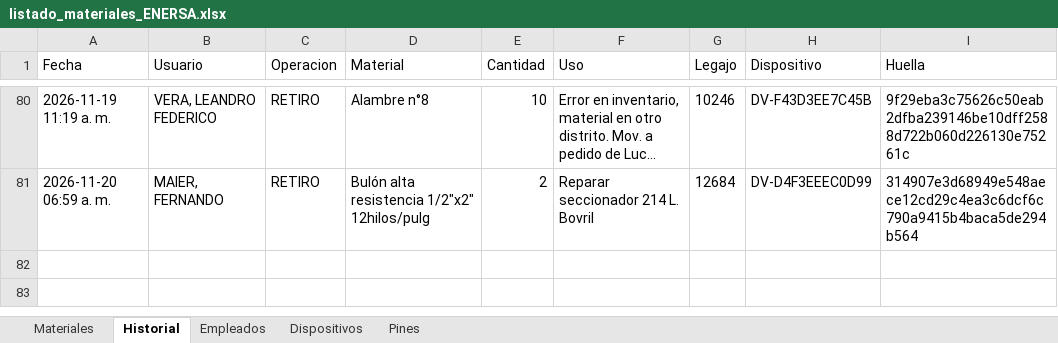
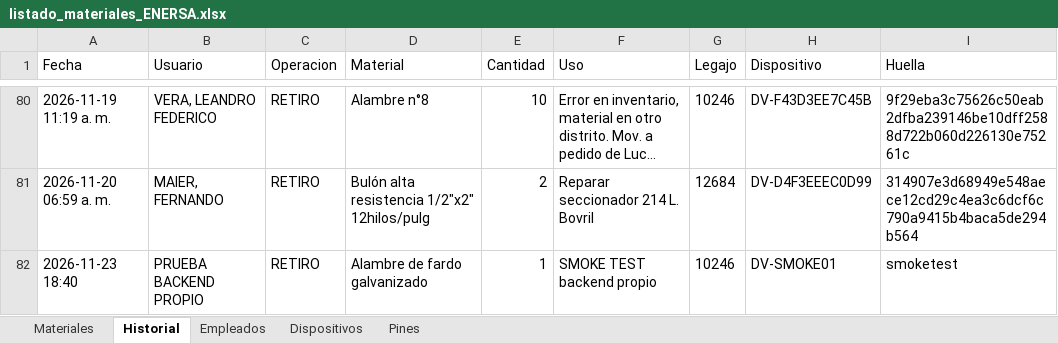
Before and after one commit to LEAVERA77/MaterialesNoMatriculadosGeneral, an Excel workbook: listado_materiales_ENERSA.xlsx, sheet Historial, drawn as a sheet; only a part is shown, gaps mark what is left out; long unchanged cells end in …; values as stored, in another font and other column widths than the file's, no borders; the diff names each change by its address in the sheet, - before the commit and + after, or states it on an @@ line.

```diff
--- a/listado_materiales_ENERSA.xlsx (sheet Historial)
+++ b/listado_materiales_ENERSA.xlsx (sheet Historial)
+row 82: 2026-11-23 18:40 | PRUEBA BACKEND PROPIO | RETIRO | Alambre de fardo galvanizado | 1 | SMOKE TEST backend propio | 10246 | DV-SMOKE01 | smoketest
```
Also changed, not shown: sheet Dispositivos, sheet Materiales.
